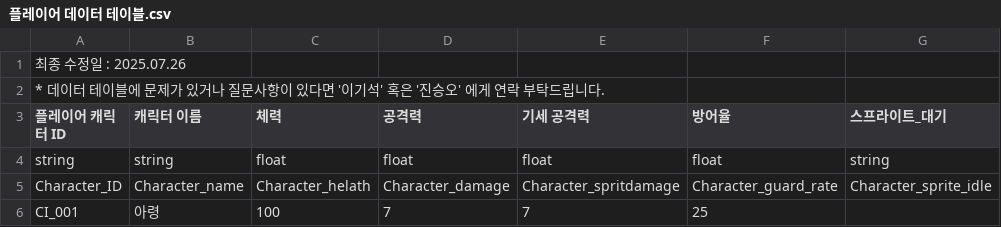
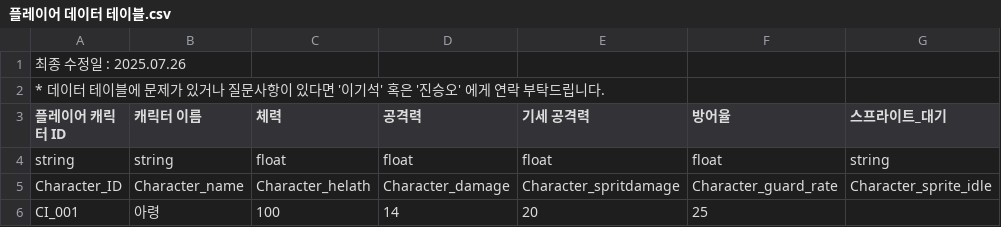
Before and after one commit to mob954325/2Q_AttackDefenceLog, a CSV file: Resource/DataTable/플레이어 데이터 테이블.csv, drawn as a sheet; only a part is shown; the diff names each change by its address in the sheet, - before the commit and + after, or states it on an @@ line.

```diff
--- a/Resource/DataTable/플레이어 데이터 테이블.csv
+++ b/Resource/DataTable/플레이어 데이터 테이블.csv
-D6 (공격력): 7
+D6 (공격력): 14
-E6 (기세 공격력): 7
+E6 (기세 공격력): 20
```
Also changed, not shown: Resource/DataTable/노드 전체 패턴 테이블.csv, Resource/DataTable/적 공격 패턴 테이블.csv, 2 other files.
